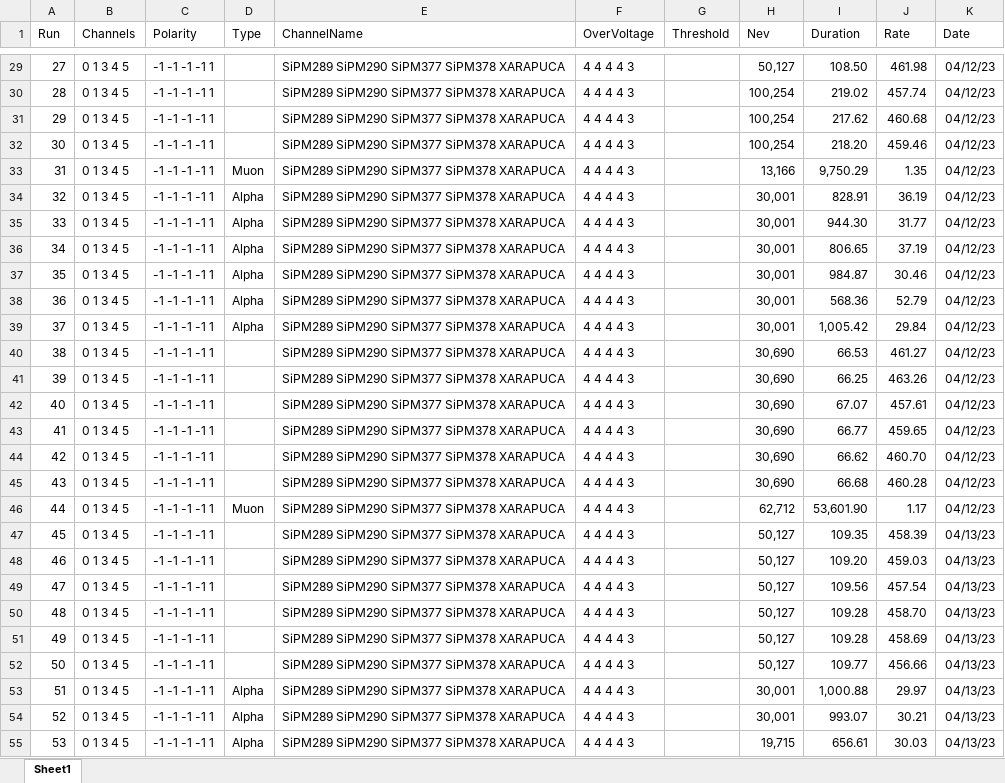
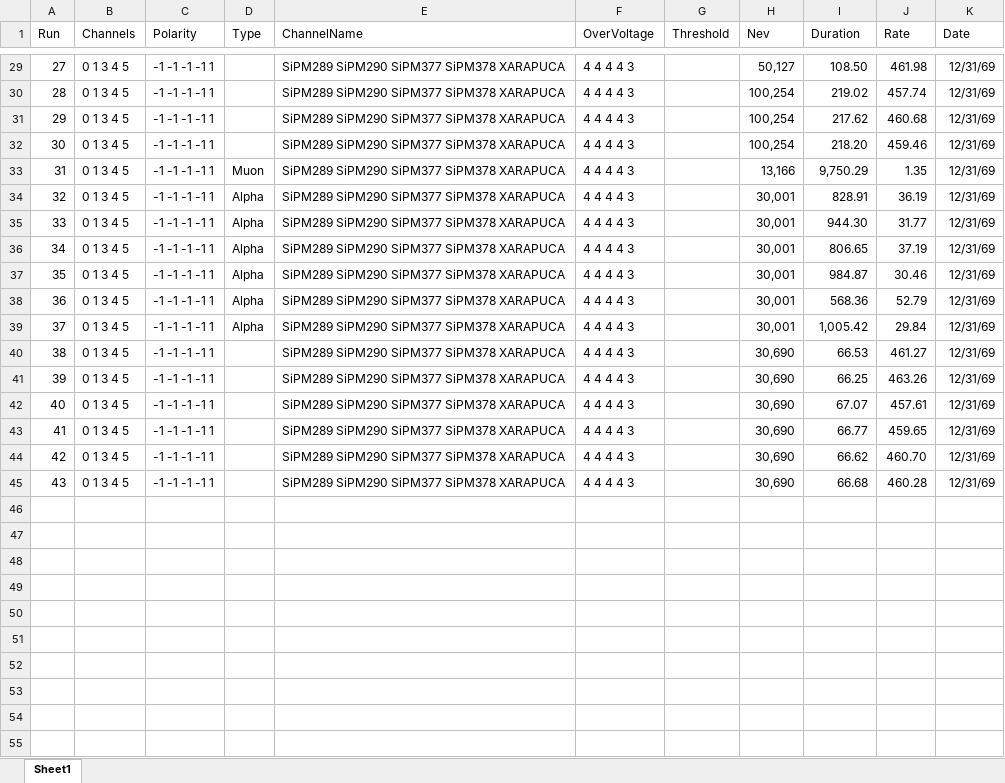
Before and after one commit to CIEMAT-Neutrino/SCINT, an Excel workbook: joython/macros/APSAIA_VUV_2.xlsx, sheet Sheet1, drawn as a sheet; only a part is shown, gaps mark what is left out; values as stored, in another font and other column widths than the file's, no borders; the diff covers the shown part only; the diff names each change by its address in the sheet, - before the commit and + after, or states it on an @@ line.

```diff
--- a/joython/macros/APSAIA_VUV_2.xlsx (sheet Sheet1)
+++ b/joython/macros/APSAIA_VUV_2.xlsx (sheet Sheet1)
-K29:K45 (Date): 04/12/23
+K29:K45 (Date): 12/31/69
-row 46: 44 | 0 1 3 4 5 | -1 -1 -1 -1 1 | Muon | SiPM289 SiPM290 SiPM377 SiPM378 XARAPUCA | 4 4 4 4 3 |  | 62,712 | 53,601.90 | 1.17 | 04/12/23
-row 47: 45 | 0 1 3 4 5 | -1 -1 -1 -1 1 |  | SiPM289 SiPM290 SiPM377 SiPM378 XARAPUCA | 4 4 4 4 3 |  | 50,127 | 109.35 | 458.39 | 04/13/23
-row 48: 46 | 0 1 3 4 5 | -1 -1 -1 -1 1 |  | SiPM289 SiPM290 SiPM377 SiPM378 XARAPUCA | 4 4 4 4 3 |  | 50,127 | 109.20 | 459.03 | 04/13/23
-row 49: 47 | 0 1 3 4 5 | -1 -1 -1 -1 1 |  | SiPM289 SiPM290 SiPM377 SiPM378 XARAPUCA | 4 4 4 4 3 |  | 50,127 | 109.56 | 457.54 | 04/13/23
-row 50: 48 | 0 1 3 4 5 | -1 -1 -1 -1 1 |  | SiPM289 SiPM290 SiPM377 SiPM378 XARAPUCA | 4 4 4 4 3 |  | 50,127 | 109.28 | 458.70 | 04/13/23
-row 51: 49 | 0 1 3 4 5 | -1 -1 -1 -1 1 |  | SiPM289 SiPM290 SiPM377 SiPM378 XARAPUCA | 4 4 4 4 3 |  | 50,127 | 109.28 | 458.69 | 04/13/23
-row 52: 50 | 0 1 3 4 5 | -1 -1 -1 -1 1 |  | SiPM289 SiPM290 SiPM377 SiPM378 XARAPUCA | 4 4 4 4 3 |  | 50,127 | 109.77 | 456.66 | 04/13/23
-row 53: 51 | 0 1 3 4 5 | -1 -1 -1 -1 1 | Alpha | SiPM289 SiPM290 SiPM377 SiPM378 XARAPUCA | 4 4 4 4 3 |  | 30,001 | 1,000.88 | 29.97 | 04/13/23
-row 54: 52 | 0 1 3 4 5 | -1 -1 -1 -1 1 | Alpha | SiPM289 SiPM290 SiPM377 SiPM378 XARAPUCA | 4 4 4 4 3 |  | 30,001 | 993.07 | 30.21 | 04/13/23
-row 55: 53 | 0 1 3 4 5 | -1 -1 -1 -1 1 | Alpha | SiPM289 SiPM290 SiPM377 SiPM378 XARAPUCA | 4 4 4 4 3 |  | 19,715 | 656.61 | 30.03 | 04/13/23
```
Also changed, not shown: 27 edited cells elsewhere in this sheet, 6 other files.
